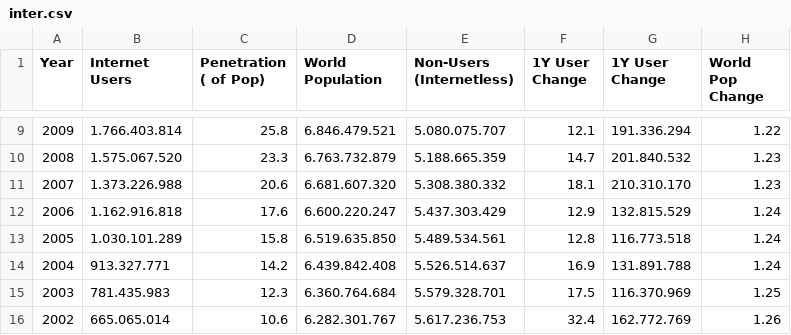
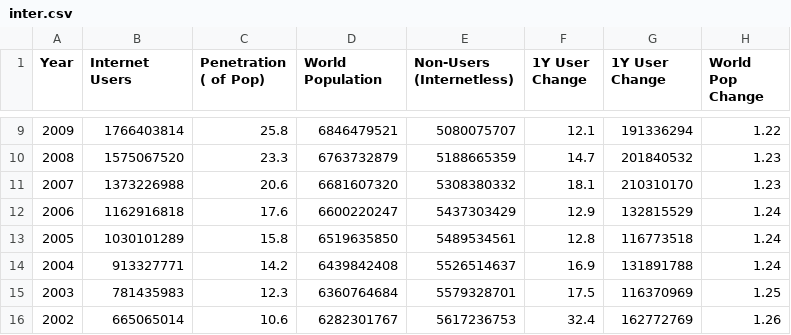
Before and after one commit to AndresAlvarado29/Datasets, a CSV file: inter.csv, drawn as a sheet; only a part is shown, gaps mark what is left out; the diff covers the shown part only.

Commit message:
Update inter.csv

```diff
--- a/inter.csv
+++ b/inter.csv
@@ -9,8 +9,8 @@ Year;Internet Users;Penetration ( of Pop);World Population;Non-Users (Internetle
-2009;1.766.403.814;25.8 ;6.846.479.521;5.080.075.707;12.1 ;191.336.294;1.22
-2008;1.575.067.520;23.3 ;6.763.732.879;5.188.665.359;14.7 ;201.840.532;1.23
-2007;1.373.226.988;20.6 ;6.681.607.320;5.308.380.332;18.1 ;210.310.170;1.23
-2006;1.162.916.818;17.6 ;6.600.220.247;5.437.303.429;12.9 ;132.815.529;1.24
-2005;1.030.101.289;15.8 ;6.519.635.850;5.489.534.561;12.8 ;116.773.518;1.24
-2004;913.327.771;14.2 ;6.439.842.408;5.526.514.637;16.9 ;131.891.788;1.24
-2003;781.435.983;12.3 ;6.360.764.684;5.579.328.701;17.5 ;116.370.969;1.25
-2002;665.065.014;10.6 ;6.282.301.767;5.617.236.753;32.4 ;162.772.769;1.26
+2009;1766403814;25.8 ;6846479521;5080075707;12.1 ;191336294;1.22
+2008;1575067520;23.3 ;6763732879;5188665359;14.7 ;201840532;1.23
+2007;1373226988;20.6 ;6681607320;5308380332;18.1 ;210310170;1.23
+2006;1162916818;17.6 ;6600220247;5437303429;12.9 ;132815529;1.24
+2005;1030101289;15.8 ;6519635850;5489534561;12.8 ;116773518;1.24
+2004;913327771;14.2 ;6439842408;5526514637;16.9 ;131891788;1.24
+2003;781435983;12.3 ;6360764684;5579328701;17.5 ;116370969;1.25
+2002;665065014;10.6 ;6282301767;5617236753;32.4 ;162772769;1.26
```
Also changed, not shown: 37 edited cells elsewhere in this file.
